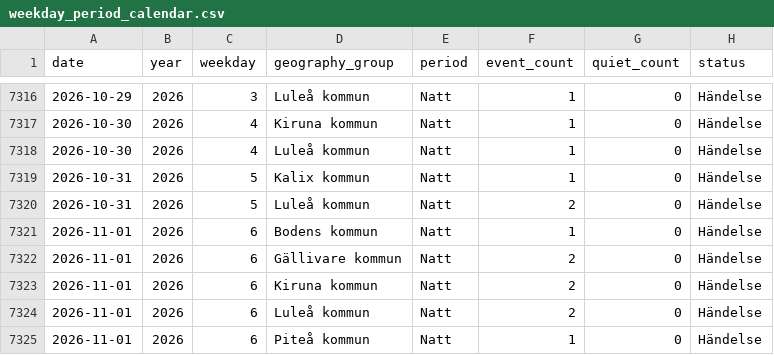
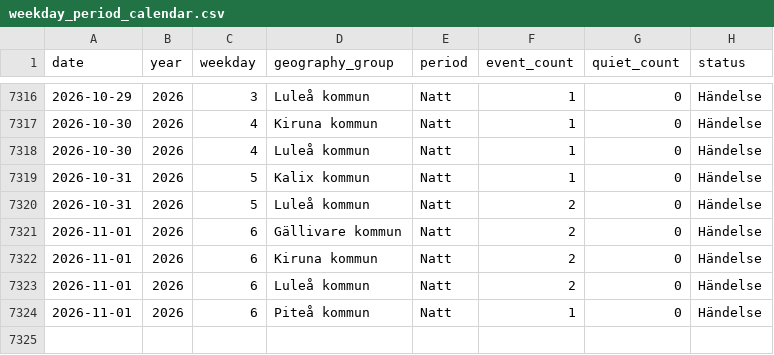
Before and after one commit to Lulea-statistik/Lulea-polishandelser, a CSV file: data/weekday_period_calendar.csv, drawn as a sheet; only a part is shown, gaps mark what is left out.

```diff
--- a/data/weekday_period_calendar.csv
+++ b/data/weekday_period_calendar.csv
@@ -7320,3 +7320,2 @@ date,year,weekday,geography_group,period,event_count,quiet_count,status
 2026-10-31,2026,5,Luleå kommun,Natt,2,0,Händelse
-2026-11-01,2026,6,Bodens kommun,Natt,1,0,Händelse
 2026-11-01,2026,6,Gällivare kommun,Natt,2,0,Händelse
```
Also changed, not shown: data/expanded_monthly_summary.csv, data/monthly_summary.csv, 19 other files.
